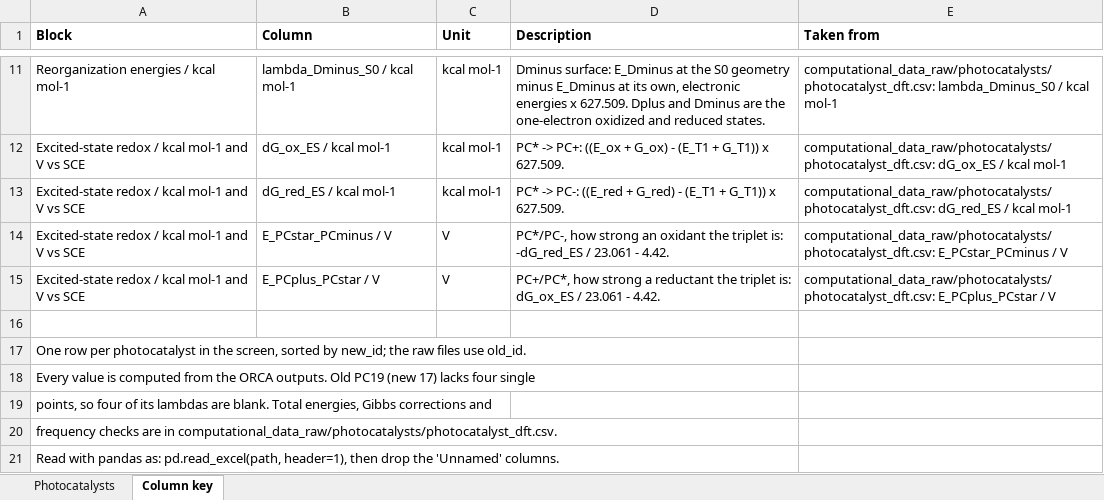
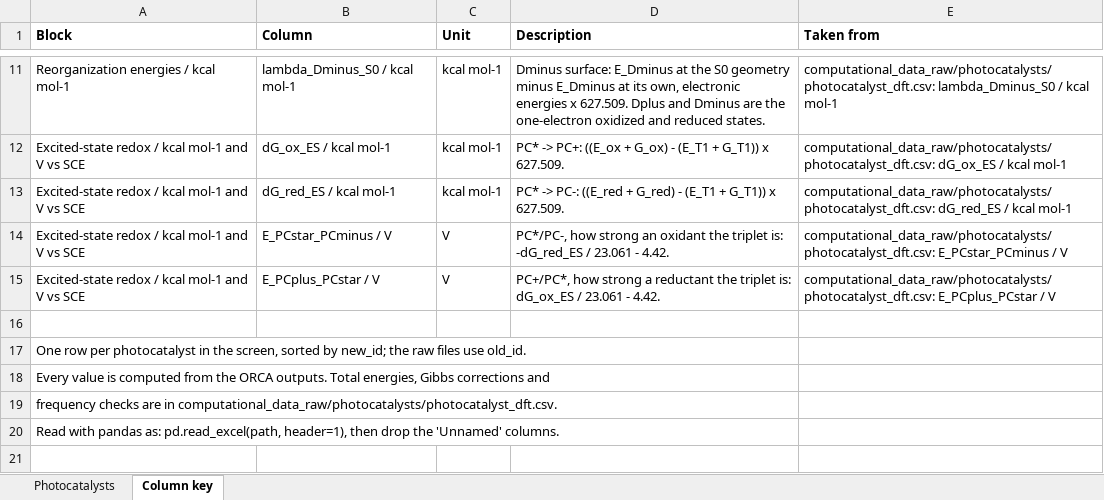
Before and after one commit to niklashoelter/MarcusEnTdecker, an Excel workbook: data/computational_data_processed/photocatalyst_properties_calc.xlsx, sheet Column key, drawn as a sheet; only a part is shown, gaps mark what is left out; values as stored, in another font and other column widths than the file's, no borders; the diff names each change by its address in the sheet, - before the commit and + after, or states it on an @@ line.

```diff
--- a/data/computational_data_processed/photocatalyst_properties_calc.xlsx (sheet Column key)
+++ b/data/computational_data_processed/photocatalyst_properties_calc.xlsx (sheet Column key)
-A18 (Block): …ORCA outputs. Old PC19 (new 17) lacks four single
+A18 (Block): …ORCA outputs. Total energies, Gibbs corrections and
-row 19: points, so four of its lambdas are blank. Total energies, Gibbs corrections and
```
Also changed, not shown: sheet Photocatalysts, data/computational_data_processed/quencher_properties_calc.xlsx, data/computational_data_processed/quencher_properties_ml.xlsx, 33 other files.
